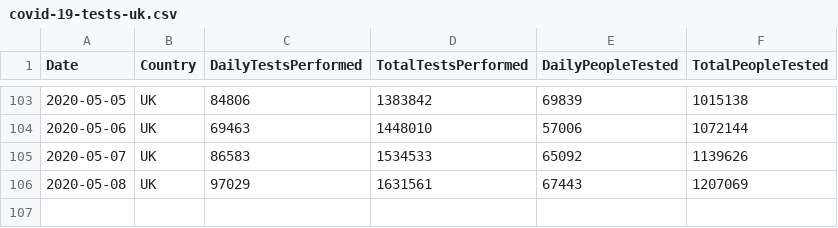
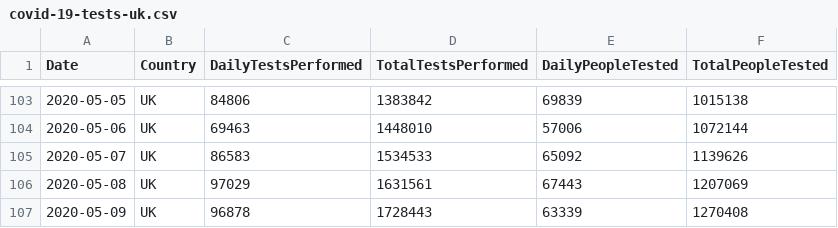
Before and after one commit to tomwhite/covid-19-uk-data, a CSV file: data/covid-19-tests-uk.csv, drawn as a sheet; only a part is shown, gaps mark what is left out.

Commit message:
Update for 2020-05-09 UK testing numbers

```diff
--- a/data/covid-19-tests-uk.csv
+++ b/data/covid-19-tests-uk.csv
@@ -106 +106,2 @@ Date,Country,DailyTestsPerformed,TotalTestsPerformed,DailyPeopleTested,TotalPeop
 2020-05-08,UK,97029,1631561,67443,1207069
+2020-05-09,UK,96878,1728443,63339,1270408
```
